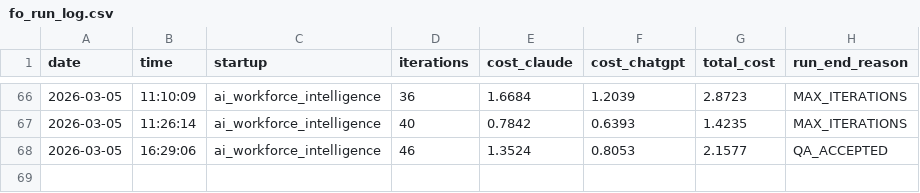
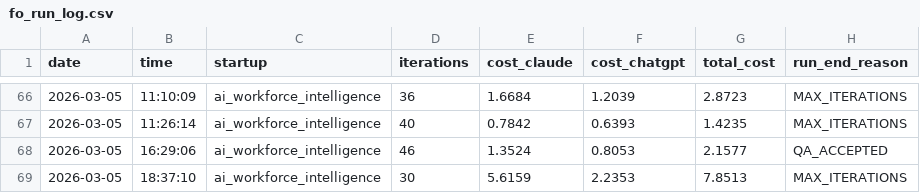
Before and after one commit to teebuphilip/fo_test_harness, a CSV file: fo_run_log.csv, drawn as a sheet; only a part is shown, gaps mark what is left out.

```diff
--- a/fo_run_log.csv
+++ b/fo_run_log.csv
@@ -68 +68,2 @@ date,time,startup,iterations,cost_claude,cost_chatgpt,total_cost,run_end_reason
 2026-03-05,16:29:06,ai_workforce_intelligence,46,1.3524,0.8053,2.1577,QA_ACCEPTED
+2026-03-05,18:37:10,ai_workforce_intelligence,30,5.6159,2.2353,7.8513,MAX_ITERATIONS
```
Also changed, not shown: 4 other files.
